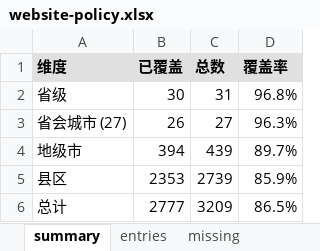
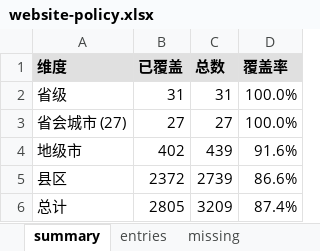
Before and after one commit to anyi-econ/china-public-debt, an Excel workbook: data/website-policy.xlsx, sheet summary, drawn as a sheet; values as stored, in another font and other column widths than the file's, no borders; the diff names each change by its address in the sheet, - before the commit and + after, or states it on an @@ line.

```diff
--- a/data/website-policy.xlsx (sheet summary)
+++ b/data/website-policy.xlsx (sheet summary)
-B2 (已覆盖): 30
+B2 (已覆盖): 31
-D2 (覆盖率): 96.8%
+D2 (覆盖率): 100.0%
-B3 (已覆盖): 26
+B3 (已覆盖): 27
-D3 (覆盖率): 96.3%
+D3 (覆盖率): 100.0%
-B4 (已覆盖): 394
+B4 (已覆盖): 402
-D4 (覆盖率): 89.7%
+D4 (覆盖率): 91.6%
-B5 (已覆盖): 2353
+B5 (已覆盖): 2372
-D5 (覆盖率): 85.9%
+D5 (覆盖率): 86.6%
-B6 (已覆盖): 2777
+B6 (已覆盖): 2805
-D6 (覆盖率): 86.5%
+D6 (覆盖率): 87.4%
```
Also changed, not shown: sheet entries, sheet missing, 14 other files.
